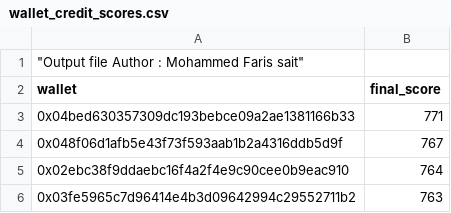
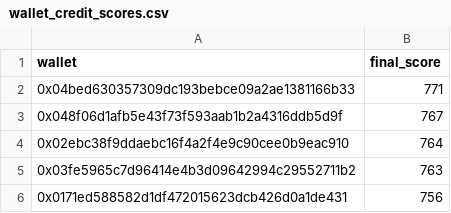
Before and after one commit to faris-sait/aave-credit-scorer, a CSV file: wallet_credit_scores.csv, drawn as a sheet; only a part is shown; the shorter side is filled out with more unchanged rows; the diff names each change by its address in the sheet, - before the commit and + after, or states it on an @@ line.

Commit message:
Update wallet_credit_scores.csv

```diff
--- a/wallet_credit_scores.csv
+++ b/wallet_credit_scores.csv
-row 1: "Output file Author : Mohammed Faris sait"
```
